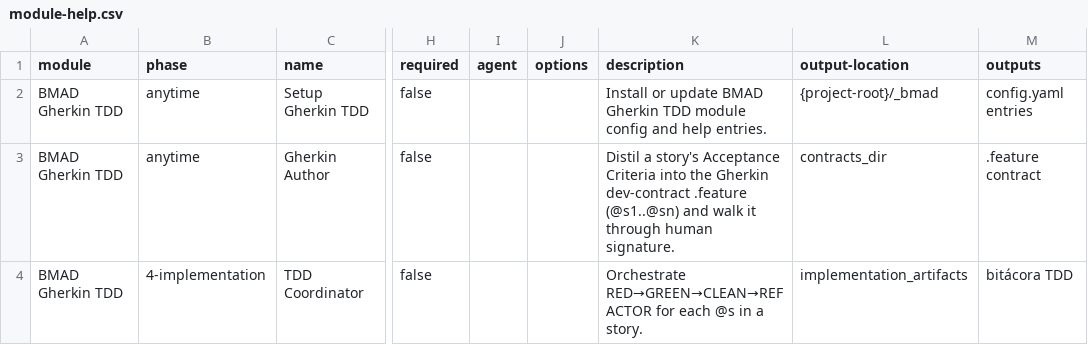
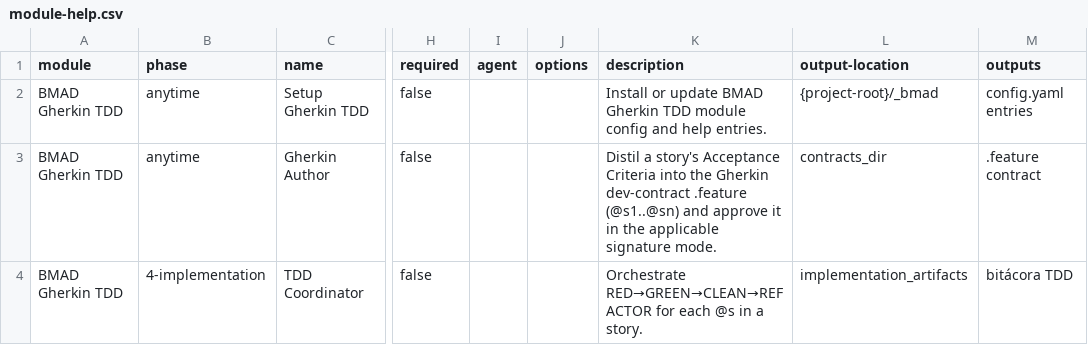
Before and after one commit to informatico-madrid/bmad-gherkin-tdd, a CSV file: setup/assets/module-help.csv, drawn as a sheet; only a part is shown, gaps mark what is left out; the diff names each change by its address in the sheet, - before the commit and + after, or states it on an @@ line.

Commit message:
fix: harden module installation and tdd workflow

```diff
--- a/setup/assets/module-help.csv
+++ b/setup/assets/module-help.csv
-K3 (description): …(@s1..@sn) and walk it through human signature.
+K3 (description): …(@s1..@sn) and approve it in the applicable signature mode.
```
Also changed, not shown: 28 other files.
